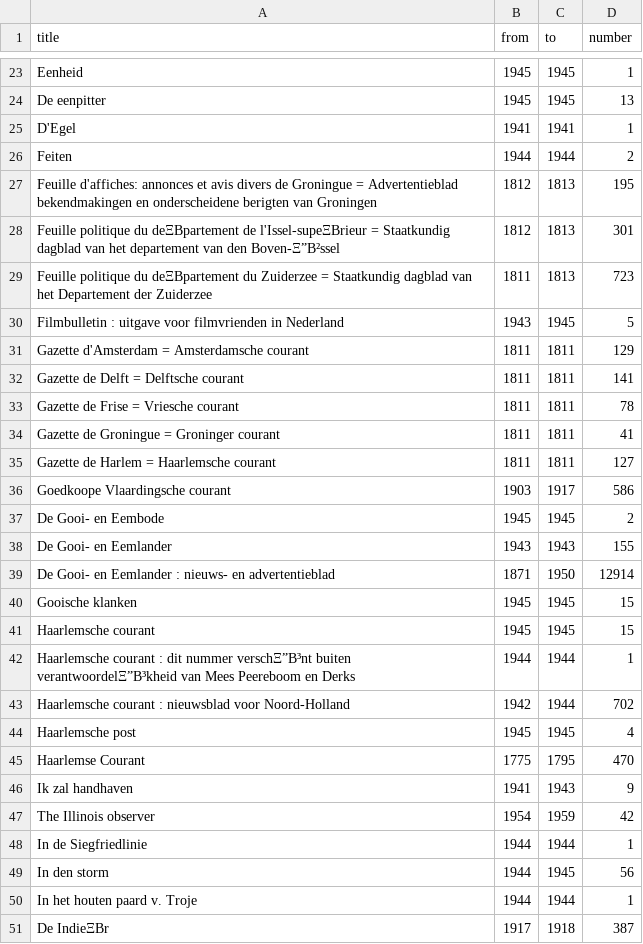
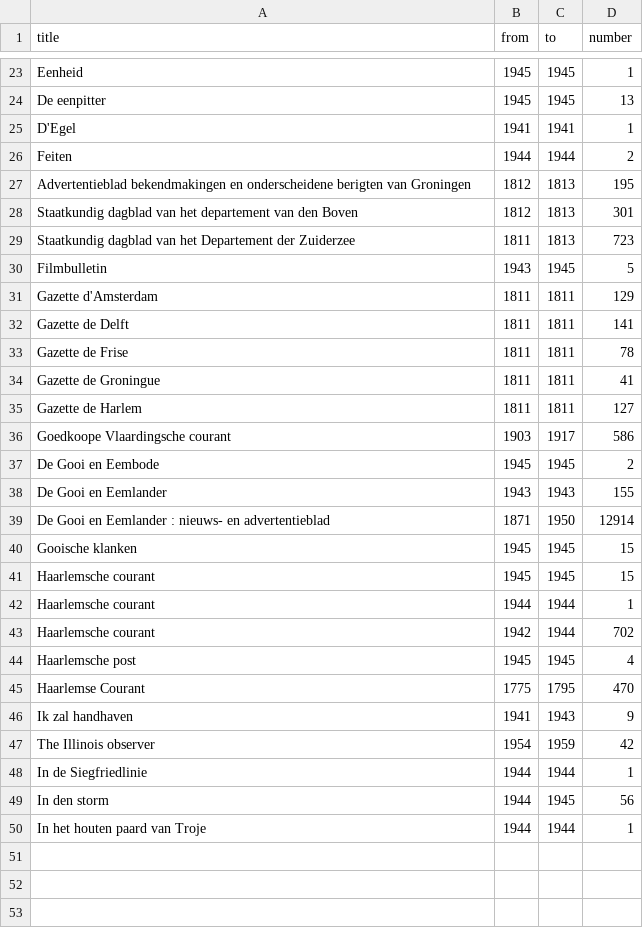
Before and after one commit to PernillaJuliette/Algorithm-Design-group-1, a CSV file: newspaper-random picks.csv, drawn as a sheet; only a part is shown, gaps mark what is left out; the diff covers the shown part only; the diff names each change by its address in the sheet, - before the commit and + after, or states it on an @@ line.

Commit message:
Update newspaper-random picks.csv

```diff
--- a/newspaper-random picks.csv
+++ b/newspaper-random picks.csv
-A27 (title): Feuille d'affiches: annonces et avis divers de Groningue = Advertentieblad bekendmakingen…
+A27 (title): Advertentieblad bekendmakingen…
-A28 (title): Feuille politique du deΞΒpartement de l'Issel-supeΞΒrieur = Staatkundig dagblad van het departement van den Boven-Ξ”Β²ssel
+A28 (title): Staatkundig dagblad van het departement van den Boven
-A29 (title): Feuille politique du deΞΒpartement du Zuiderzee = Staatkundig dagblad…
+A29 (title): Staatkundig dagblad…
-A30 (title): Filmbulletin : uitgave voor filmvrienden in Nederland
+A30 (title): Filmbulletin
-A31 (title): Gazette d'Amsterdam = Amsterdamsche courant
+A31 (title): Gazette d'Amsterdam
-A32 (title): Gazette de Delft = Delftsche courant
+A32 (title): Gazette de Delft
-A33 (title): Gazette de Frise = Vriesche courant
+A33 (title): Gazette de Frise
-A34 (title): Gazette de Groningue = Groninger courant
+A34 (title): Gazette de Groningue
-A35 (title): Gazette de Harlem = Haarlemsche courant
+A35 (title): Gazette de Harlem
-A37 (title): De Gooi- en Eembode
+A37 (title): De Gooi en Eembode
-A38 (title): De Gooi- en Eemlander
+A38 (title): De Gooi en Eemlander
-A39 (title): De Gooi- en Eemlander…
+A39 (title): De Gooi en Eemlander…
-A42 (title): Haarlemsche courant : dit nummer verschΞ”Β³nt buiten verantwoordelΞ”Β³kheid van Mees Peereboom en Derks
+A42 (title): Haarlemsche courant
-A43 (title): Haarlemsche courant : nieuwsblad voor Noord-Holland
+A43 (title): Haarlemsche courant
-A50 (title): In het houten paard v. Troje
+A50 (title): In het houten paard van Troje
-row 51: De IndieΞΒr | 1917 | 1918 | 387
```
Also changed, not shown: 2 edited cells elsewhere in this file.
